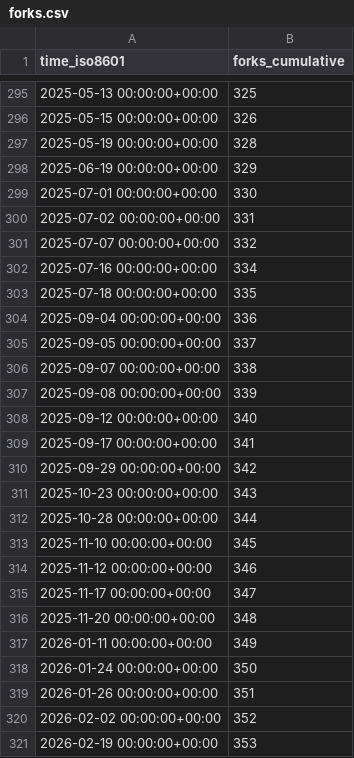
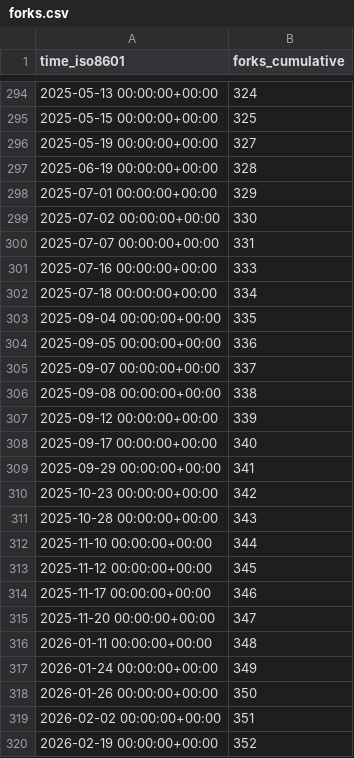
Before and after one commit to benfulcher/hctsa, a CSV file: benfulcher/hctsa/ghrs-data/forks.csv, drawn as a sheet; only a part is shown, gaps mark what is left out; the diff covers the shown part only.

```diff
--- a/benfulcher/hctsa/ghrs-data/forks.csv
+++ b/benfulcher/hctsa/ghrs-data/forks.csv
@@ -295,27 +294,27 @@ time_iso8601,forks_cumulative
-2025-05-13 00:00:00+00:00,325
-2025-05-15 00:00:00+00:00,326
-2025-05-19 00:00:00+00:00,328
-2025-06-19 00:00:00+00:00,329
-2025-07-01 00:00:00+00:00,330
-2025-07-02 00:00:00+00:00,331
-2025-07-07 00:00:00+00:00,332
-2025-07-16 00:00:00+00:00,334
-2025-07-18 00:00:00+00:00,335
-2025-09-04 00:00:00+00:00,336
-2025-09-05 00:00:00+00:00,337
-2025-09-07 00:00:00+00:00,338
-2025-09-08 00:00:00+00:00,339
-2025-09-12 00:00:00+00:00,340
-2025-09-17 00:00:00+00:00,341
-2025-09-29 00:00:00+00:00,342
-2025-10-23 00:00:00+00:00,343
-2025-10-28 00:00:00+00:00,344
-2025-11-10 00:00:00+00:00,345
-2025-11-12 00:00:00+00:00,346
-2025-11-17 00:00:00+00:00,347
-2025-11-20 00:00:00+00:00,348
-2026-01-11 00:00:00+00:00,349
-2026-01-24 00:00:00+00:00,350
-2026-01-26 00:00:00+00:00,351
-2026-02-02 00:00:00+00:00,352
-2026-02-19 00:00:00+00:00,353
+2025-05-13 00:00:00+00:00,324
+2025-05-15 00:00:00+00:00,325
+2025-05-19 00:00:00+00:00,327
+2025-06-19 00:00:00+00:00,328
+2025-07-01 00:00:00+00:00,329
+2025-07-02 00:00:00+00:00,330
+2025-07-07 00:00:00+00:00,331
+2025-07-16 00:00:00+00:00,333
+2025-07-18 00:00:00+00:00,334
+2025-09-04 00:00:00+00:00,335
+2025-09-05 00:00:00+00:00,336
+2025-09-07 00:00:00+00:00,337
+2025-09-08 00:00:00+00:00,338
+2025-09-12 00:00:00+00:00,339
+2025-09-17 00:00:00+00:00,340
+2025-09-29 00:00:00+00:00,341
+2025-10-23 00:00:00+00:00,342
+2025-10-28 00:00:00+00:00,343
+2025-11-10 00:00:00+00:00,344
+2025-11-12 00:00:00+00:00,345
+2025-11-17 00:00:00+00:00,346
+2025-11-20 00:00:00+00:00,347
+2026-01-11 00:00:00+00:00,348
+2026-01-24 00:00:00+00:00,349
+2026-01-26 00:00:00+00:00,350
+2026-02-02 00:00:00+00:00,351
+2026-02-19 00:00:00+00:00,352
```
Also changed, not shown: 1 removed row and 39 edited cells elsewhere in this file.
